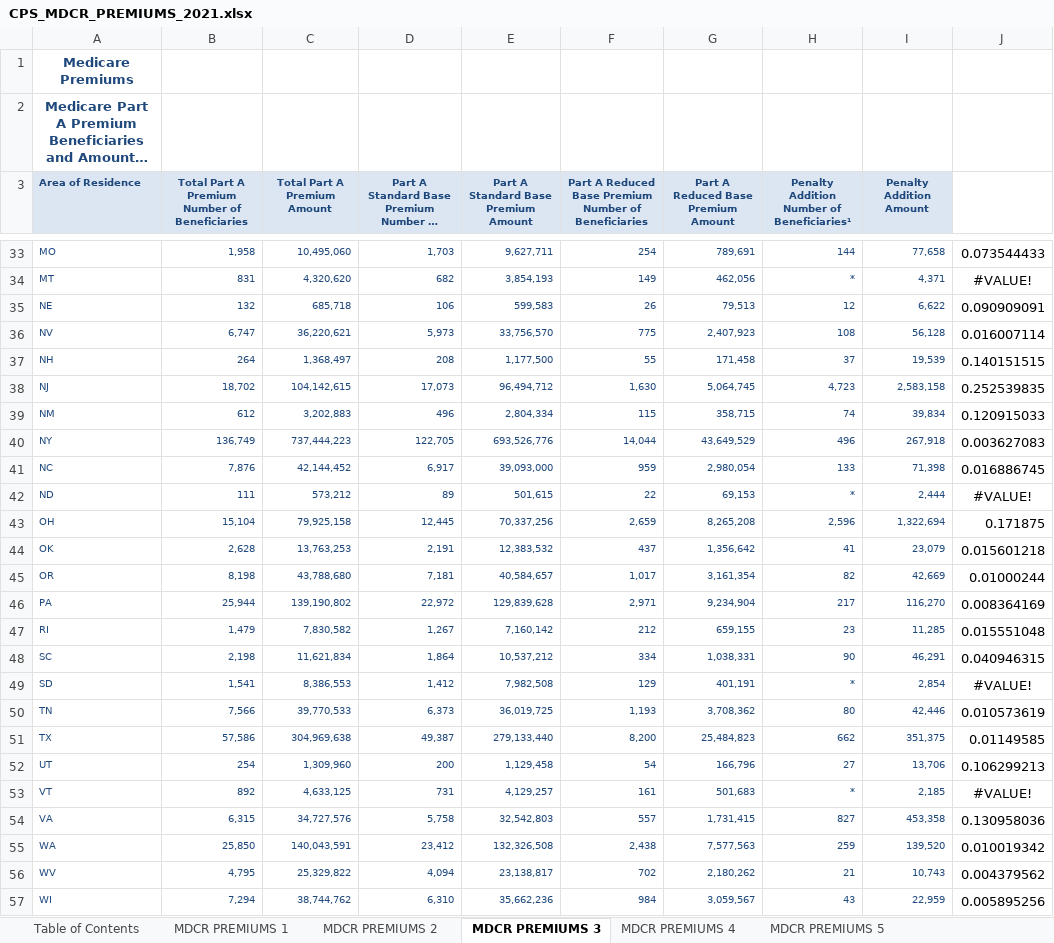
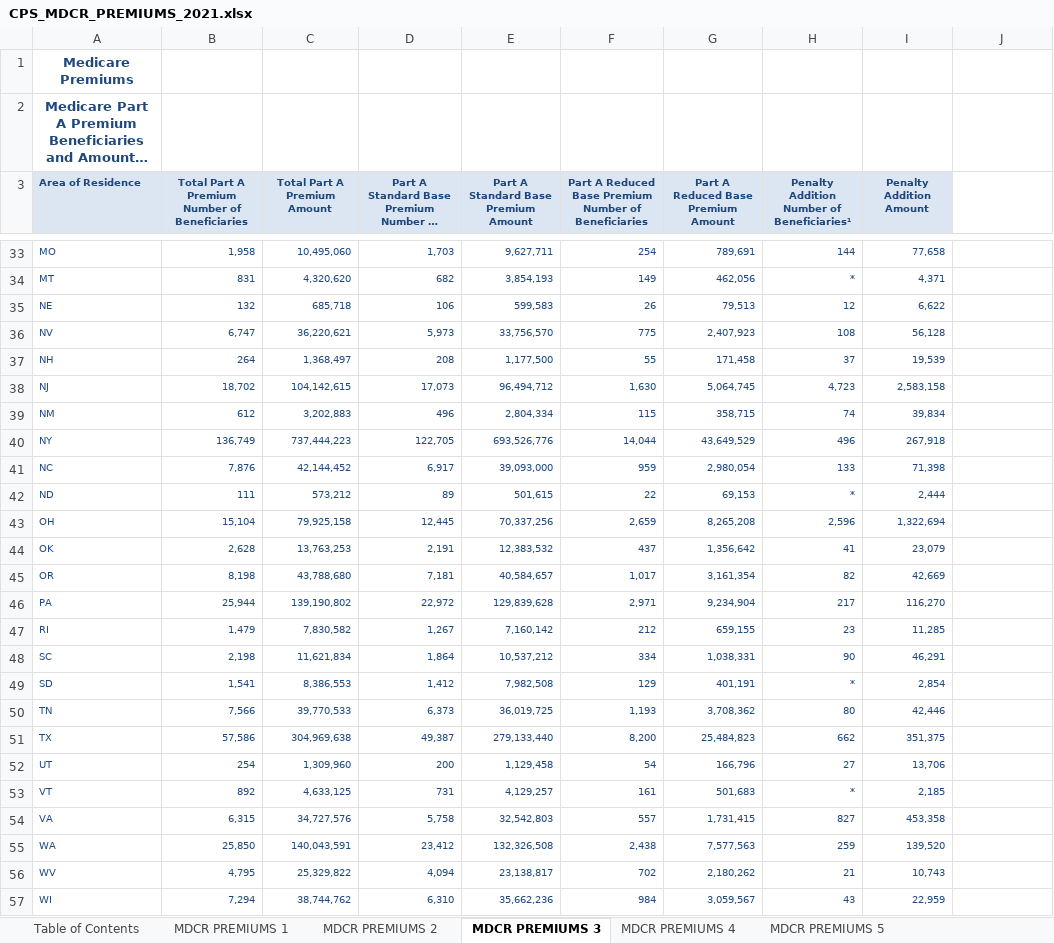
Before and after one commit to bpkindo/datasets, an Excel workbook: CPS_MDCR_PREMIUMS_2021.xlsx, sheet MDCR PREMIUMS 3, drawn as a sheet; only a part is shown, gaps mark what is left out; long unchanged cells end in …; values as stored, in another font and other column widths than the file's, no borders; the diff covers the shown part only; the diff names each change by its address in the sheet, - before the commit and + after, or states it on an @@ line.

Commit message:
added premiums data as pbi example to read data from excel

```diff
--- a/CPS_MDCR_PREMIUMS_2021.xlsx (sheet MDCR PREMIUMS 3)
+++ b/CPS_MDCR_PREMIUMS_2021.xlsx (sheet MDCR PREMIUMS 3)
-J33: 0.073544433
+J33: (empty)
-J34: #VALUE!
+J34: (empty)
-J35: 0.090909091
+J35: (empty)
-J36: 0.016007114
+J36: (empty)
-J37: 0.140151515
+J37: (empty)
-J38: 0.252539835
+J38: (empty)
-J39: 0.120915033
+J39: (empty)
-J40: 0.003627083
+J40: (empty)
-J41: 0.016886745
+J41: (empty)
-J42: #VALUE!
+J42: (empty)
-J43: 0.171875
+J43: (empty)
-J44: 0.015601218
+J44: (empty)
-J45: 0.01000244
+J45: (empty)
-J46: 0.008364169
+J46: (empty)
-J47: 0.015551048
+J47: (empty)
-J48: 0.040946315
+J48: (empty)
-J49: #VALUE!
+J49: (empty)
-J50: 0.010573619
+J50: (empty)
-J51: 0.01149585
+J51: (empty)
-J52: 0.106299213
+J52: (empty)
-J53: #VALUE!
+J53: (empty)
-J54: 0.130958036
+J54: (empty)
-J55: 0.010019342
+J55: (empty)
-J56: 0.004379562
+J56: (empty)
-J57: 0.005895256
+J57: (empty)
```
Also changed, not shown: 32 edited cells elsewhere in this sheet.
